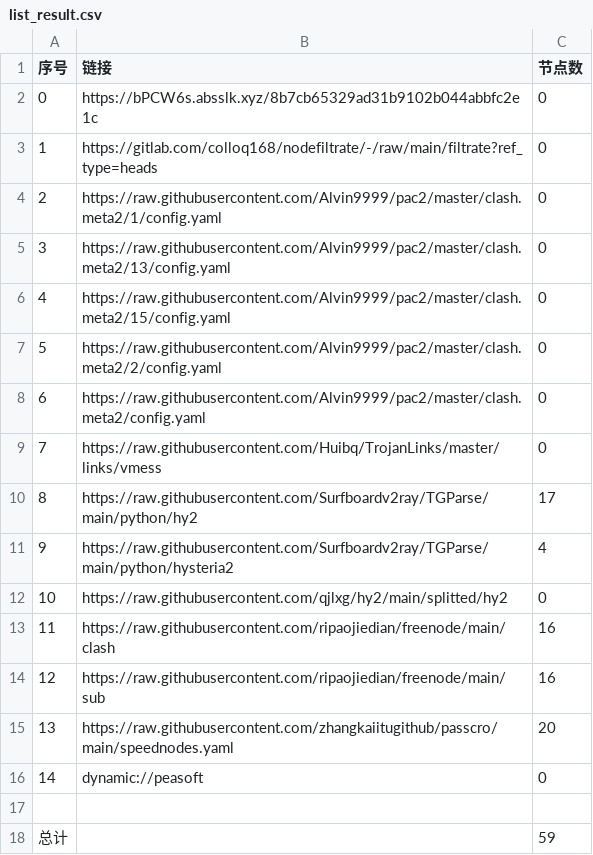
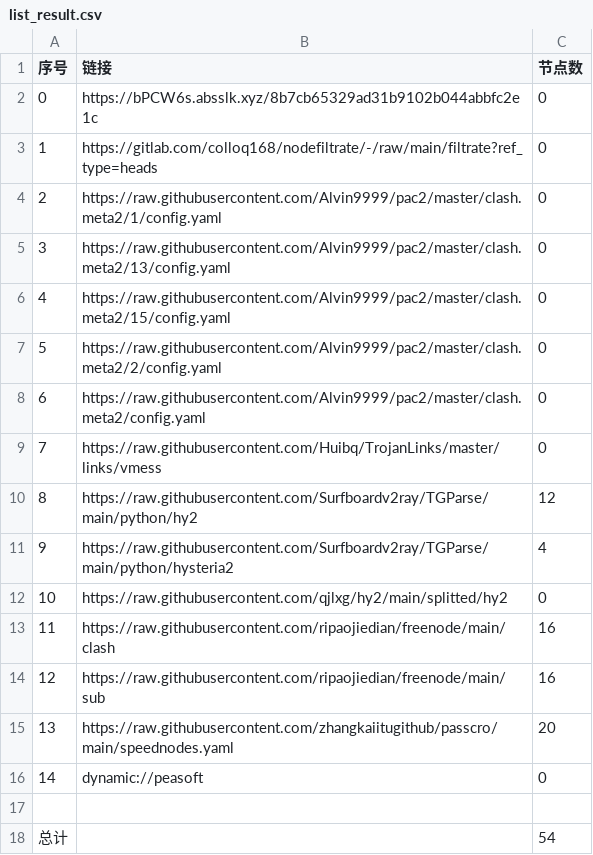
Before and after one commit to hnonly/AutoMergePublicNodes, a CSV file: list_result.csv, drawn as a sheet.

```diff
--- a/list_result.csv
+++ b/list_result.csv
@@ -9,3 +9,3 @@
 7,https://raw.githubusercontent.com/Huibq/TrojanLinks/master/links/vmess,0
-8,https://raw.githubusercontent.com/Surfboardv2ray/TGParse/main/python/hy2,17
+8,https://raw.githubusercontent.com/Surfboardv2ray/TGParse/main/python/hy2,12
 9,https://raw.githubusercontent.com/Surfboardv2ray/TGParse/main/python/hysteria2,4
@@ -17,2 +17,2 @@
 
-总计,,59
+总计,,54
```
Also changed, not shown: 7 other files.
